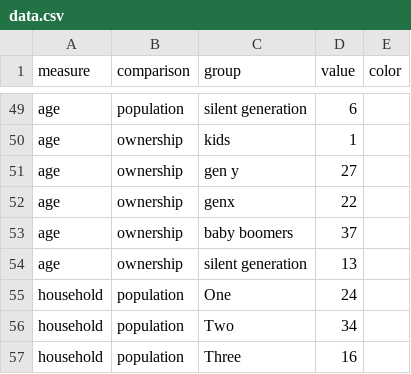
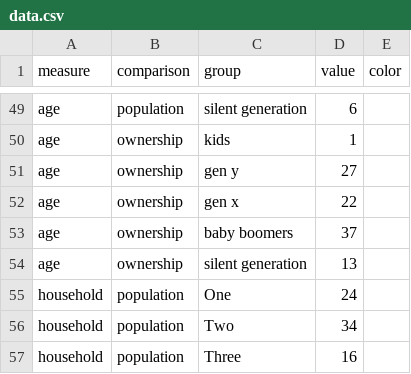
Before and after one commit to abcnews/census-100-people, a CSV file: public/data.csv, drawn as a sheet; only a part is shown, gaps mark what is left out.

```diff
--- a/public/data.csv
+++ b/public/data.csv
@@ -51,3 +51,3 @@ age,ownership,kids,1,
 age,ownership,gen y,27,
-age,ownership,genx,22,
+age,ownership,gen x,22,
 age,ownership,baby boomers,37,
```
Also changed, not shown: 4 other files.
